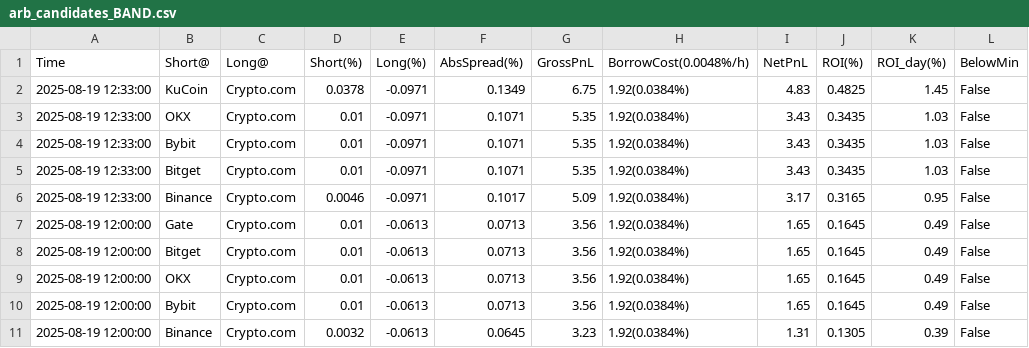
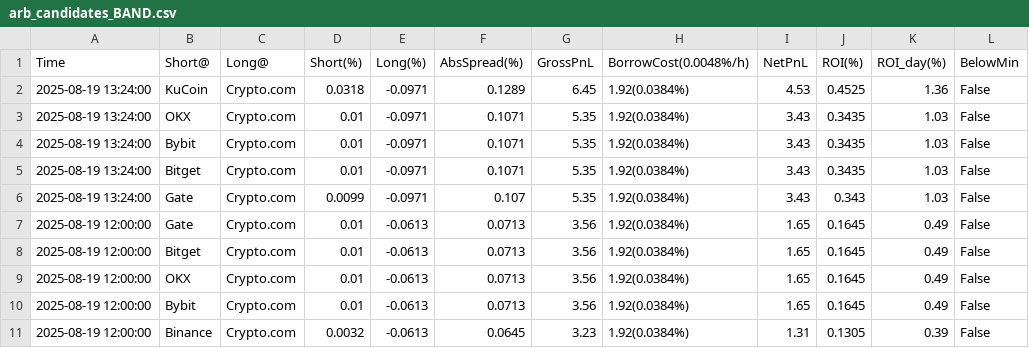
Before and after one commit to aerist123/funding-data, a CSV file: public/data/arb_candidates_BAND.csv, drawn as a sheet; only a part is shown.

```diff
--- a/public/data/arb_candidates_BAND.csv
+++ b/public/data/arb_candidates_BAND.csv
@@ -1,7 +1,7 @@
 Time,Short@,Long@,Short(%),Long(%),AbsSpread(%),GrossPnL,BorrowCost(0.0048%/h),NetPnL,ROI(%),ROI_day(%),BelowMin
-2025-08-19 12:33:00,KuCoin,Crypto.com,0.0378,-0.0971,0.1349,6.75,1.92(0.0384%),4.83,0.4825,1.45,False
-2025-08-19 12:33:00,OKX,Crypto.com,0.01,-0.0971,0.1071,5.35,1.92(0.0384%),3.43,0.3435,1.03,False
-2025-08-19 12:33:00,Bybit,Crypto.com,0.01,-0.0971,0.1071,5.35,1.92(0.0384%),3.43,0.3435,1.03,False
-2025-08-19 12:33:00,Bitget,Crypto.com,0.01,-0.0971,0.1071,5.35,1.92(0.0384%),3.43,0.3435,1.03,False
-2025-08-19 12:33:00,Binance,Crypto.com,0.0046,-0.0971,0.1017,5.09,1.92(0.0384%),3.17,0.3165,0.95,False
+2025-08-19 13:24:00,KuCoin,Crypto.com,0.0318,-0.0971,0.1289,6.45,1.92(0.0384%),4.53,0.4525,1.36,False
+2025-08-19 13:24:00,OKX,Crypto.com,0.01,-0.0971,0.1071,5.35,1.92(0.0384%),3.43,0.3435,1.03,False
+2025-08-19 13:24:00,Bybit,Crypto.com,0.01,-0.0971,0.1071,5.35,1.92(0.0384%),3.43,0.3435,1.03,False
+2025-08-19 13:24:00,Bitget,Crypto.com,0.01,-0.0971,0.1071,5.35,1.92(0.0384%),3.43,0.3435,1.03,False
+2025-08-19 13:24:00,Gate,Crypto.com,0.0099,-0.0971,0.107,5.35,1.92(0.0384%),3.43,0.343,1.03,False
 2025-08-19 12:00:00,Gate,Crypto.com,0.01,-0.0613,0.0713,3.56,1.92(0.0384%),1.65,0.1645,0.49,False
```
Also changed, not shown: public/data/arb_candidates_BTC.csv, public/data/arb_candidates_ETH.csv, 21 other files.
